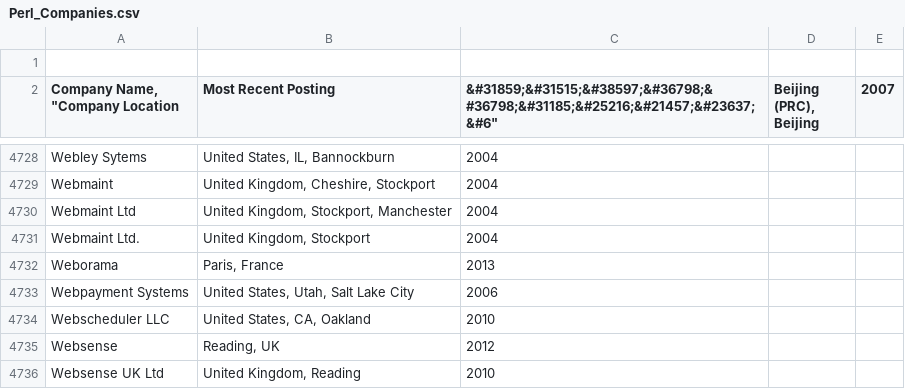
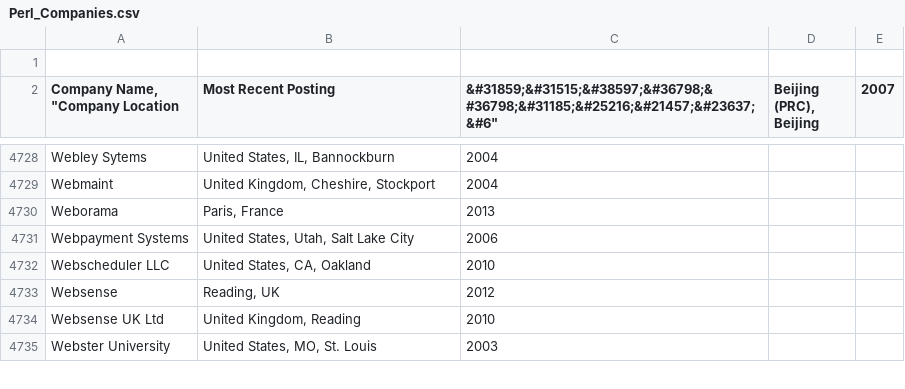
Before and after one commit to vmbrasseur/Perl_Companies, a CSV file: Perl_Companies.csv, drawn as a sheet; only a part is shown, gaps mark what is left out; the shorter side is filled out with more unchanged rows; the diff names each change by its address in the sheet, - before the commit and + after, or states it on an @@ line.

Commit message:
Dedup Webmaint
#59

```diff
--- a/Perl_Companies.csv
+++ b/Perl_Companies.csv
-row 4730: Webmaint Ltd | United Kingdom, Stockport, Manchester | 2004
-row 4731: Webmaint Ltd. | United Kingdom, Stockport | 2004
```
Also changed, not shown: 2 other files.
